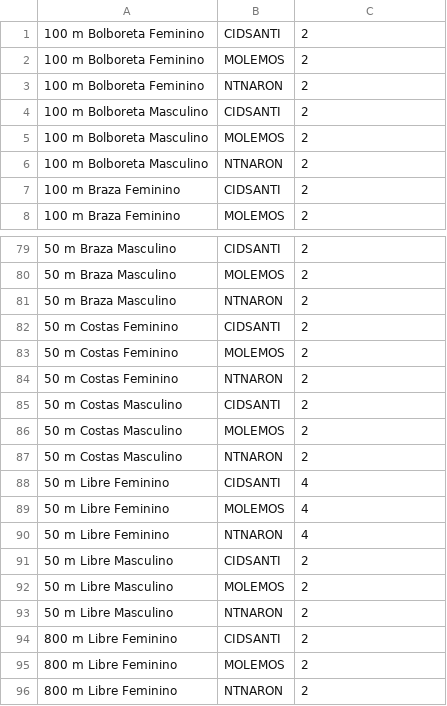
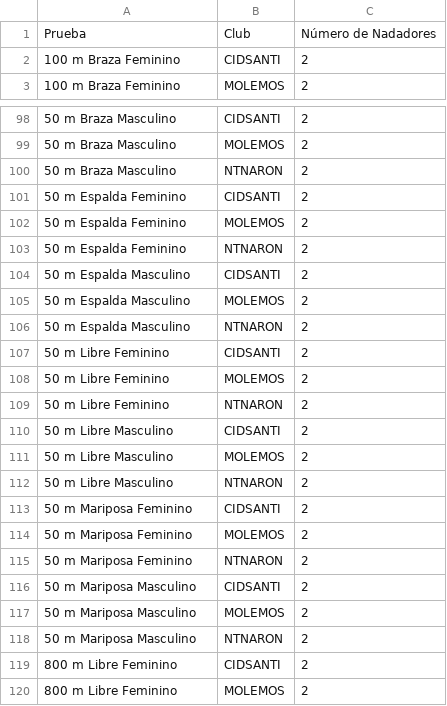
Before and after one commit to juanpontonrodri/Calculadora-Combinaciones-Puntos, a CSV file: points_from_series/series_2023/conteo_nadadores.csv, drawn as a sheet; only a part is shown, gaps mark what is left out; the shorter side is filled out with more unchanged rows; the diff covers the shown part only.

```diff
--- a/points_from_series/series_2023/conteo_nadadores.csv
+++ b/points_from_series/series_2023/conteo_nadadores.csv
@@ -1,7 +1,2 @@
-100 m Bolboreta Feminino,CIDSANTI,2
-100 m Bolboreta Feminino,MOLEMOS,2
-100 m Bolboreta Feminino,NTNARON,2
-100 m Bolboreta Masculino,CIDSANTI,2
-100 m Bolboreta Masculino,MOLEMOS,2
-100 m Bolboreta Masculino,NTNARON,2
+Prueba,Club,Número de Nadadores
 100 m Braza Feminino,CIDSANTI,2
@@ -81,11 +100,11 @@
 50 m Braza Masculino,NTNARON,2
-50 m Costas Feminino,CIDSANTI,2
-50 m Costas Feminino,MOLEMOS,2
-50 m Costas Feminino,NTNARON,2
-50 m Costas Masculino,CIDSANTI,2
-50 m Costas Masculino,MOLEMOS,2
-50 m Costas Masculino,NTNARON,2
-50 m Libre Feminino,CIDSANTI,4
-50 m Libre Feminino,MOLEMOS,4
-50 m Libre Feminino,NTNARON,4
+50 m Espalda Feminino,CIDSANTI,2
+50 m Espalda Feminino,MOLEMOS,2
+50 m Espalda Feminino,NTNARON,2
+50 m Espalda Masculino,CIDSANTI,2
+50 m Espalda Masculino,MOLEMOS,2
+50 m Espalda Masculino,NTNARON,2
+50 m Libre Feminino,CIDSANTI,2
+50 m Libre Feminino,MOLEMOS,2
+50 m Libre Feminino,NTNARON,2
 50 m Libre Masculino,CIDSANTI,2
@@ -93,2 +112,8 @@
 50 m Libre Masculino,NTNARON,2
+50 m Mariposa Feminino,CIDSANTI,2
+50 m Mariposa Feminino,MOLEMOS,2
+50 m Mariposa Feminino,NTNARON,2
+50 m Mariposa Masculino,CIDSANTI,2
+50 m Mariposa Masculino,MOLEMOS,2
+50 m Mariposa Masculino,NTNARON,2
 800 m Libre Feminino,CIDSANTI,2
```
Also changed, not shown: 33 added rows, 9 removed rows and 8 edited cells elsewhere in this file, 10 other files.
